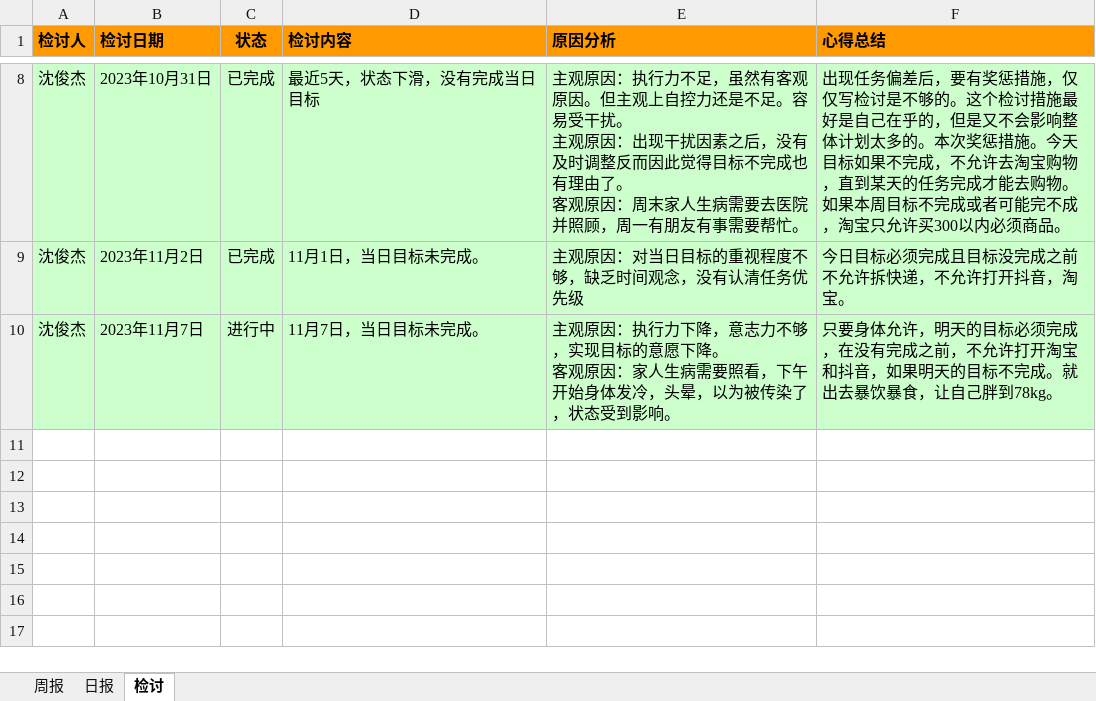
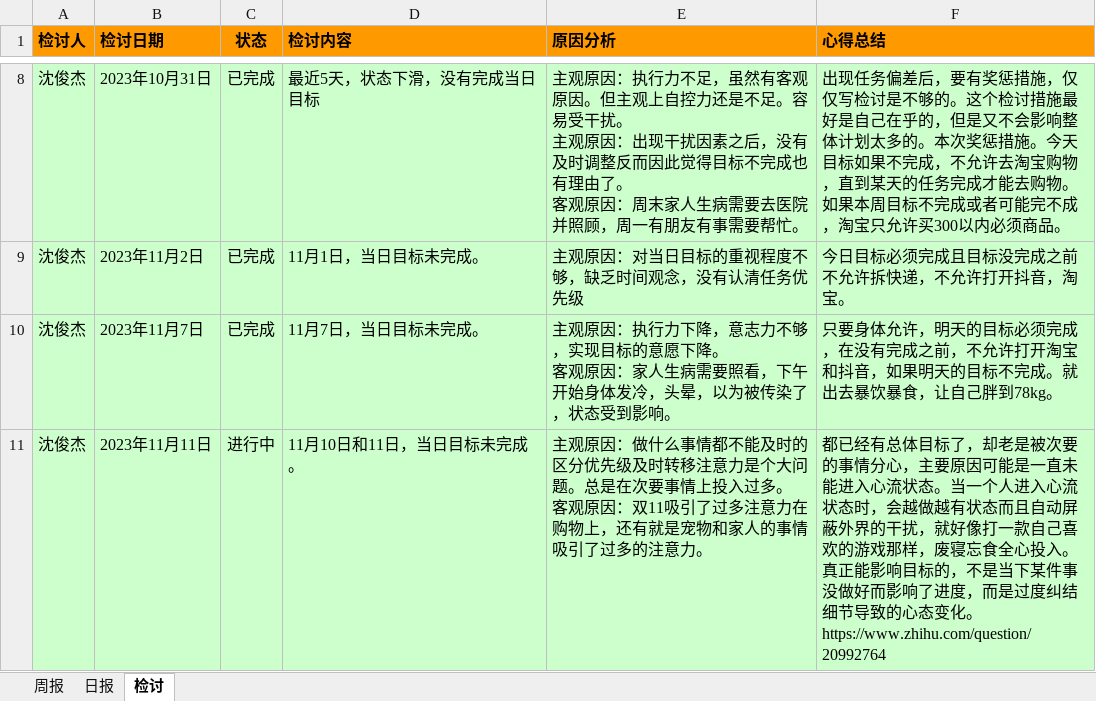
Before and after one commit to namelessmyth/beFreeCoder, an Excel workbook: report/周期报告-2023-Gem.xlsx, sheet 检讨, drawn as a sheet; only a part is shown, gaps mark what is left out; values as stored, in another font and other column widths than the file's, no borders; ↵ is a line break in a cell; the diff names each change by its address in the sheet, - before the commit and + after, or states it on an @@ line.

```diff
--- a/report/周期报告-2023-Gem.xlsx (sheet 检讨)
+++ b/report/周期报告-2023-Gem.xlsx (sheet 检讨)
-C10 (状态): 进行中
+C10 (状态): 已完成
+row 11: 沈俊杰 | 2023年11月11日 | 进行中 | 11月10日和11日，当日目标未完成。 | 主观原因：做什么事情都不能及时的区分优先级及时转移注意力是个大问题。总是在次要事情上投入过多。 ↵ 客观原因：双11吸引了过多注意力在购物上，还有就是宠物和家人的事情吸引了过多的注意力。 | 都已经有总体目标了，却老是被次要的事情分心，主要原因可能是一直未能进入心流状态。当一个人进入心流状态时，会越做越有状态而且自动屏蔽外界的干扰，就好像打一款自己喜欢的游戏那样，废寝忘食全心投入。真正能影响目标的，不是当下某件事没做好而影响了进度，而是过度纠结细节导致的心态变化。https://www.zhihu.com/question/20992764
```
Also changed, not shown: sheet 日报, sheet 周报, 5 other files.
